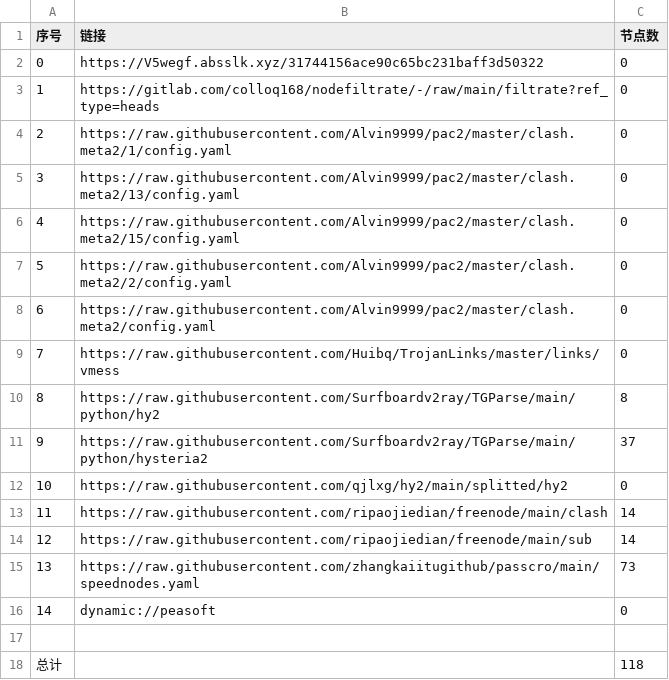
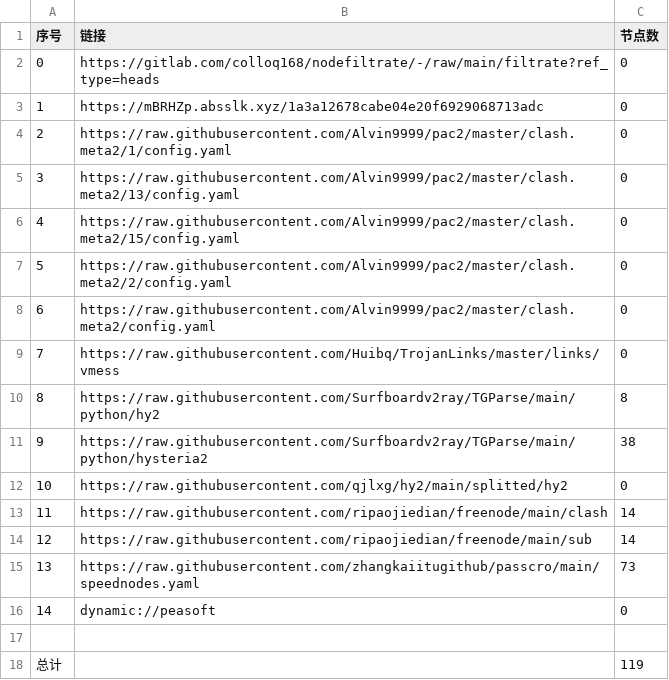
Before and after one commit to ileesen/AutoMergePublicNodes, a CSV file: list_result.csv, drawn as a sheet.

```diff
--- a/list_result.csv
+++ b/list_result.csv
@@ -1,4 +1,4 @@
 序号,链接,节点数
-0,https://V5wegf.absslk.xyz/31744156ace90c65bc231baff3d50322,0
-1,https://gitlab.com/colloq168/nodefiltrate/-/raw/main/filtrate?ref_type=heads,0
+0,https://gitlab.com/colloq168/nodefiltrate/-/raw/main/filtrate?ref_type=heads,0
+1,https://mBRHZp.absslk.xyz/1a3a12678cabe04e20f6929068713adc,0
 2,https://raw.githubusercontent.com/Alvin9999/pac2/master/clash.meta2/1/config.yaml,0
@@ -10,3 +10,3 @@
 8,https://raw.githubusercontent.com/Surfboardv2ray/TGParse/main/python/hy2,8
-9,https://raw.githubusercontent.com/Surfboardv2ray/TGParse/main/python/hysteria2,37
+9,https://raw.githubusercontent.com/Surfboardv2ray/TGParse/main/python/hysteria2,38
 10,https://raw.githubusercontent.com/qjlxg/hy2/main/splitted/hy2,0
@@ -17,2 +17,2 @@
 
-总计,,118
+总计,,119
```
Also changed, not shown: 6 other files.
